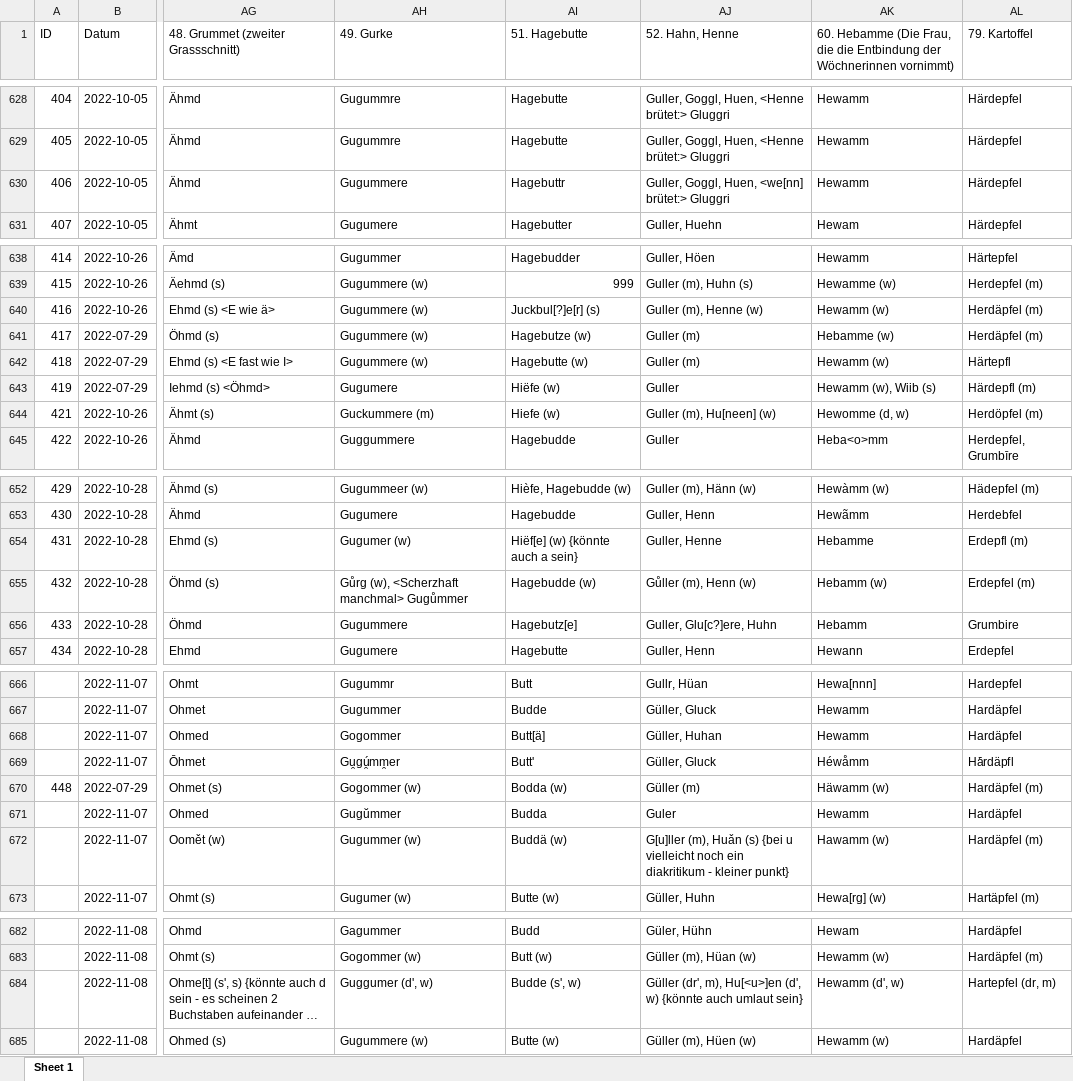
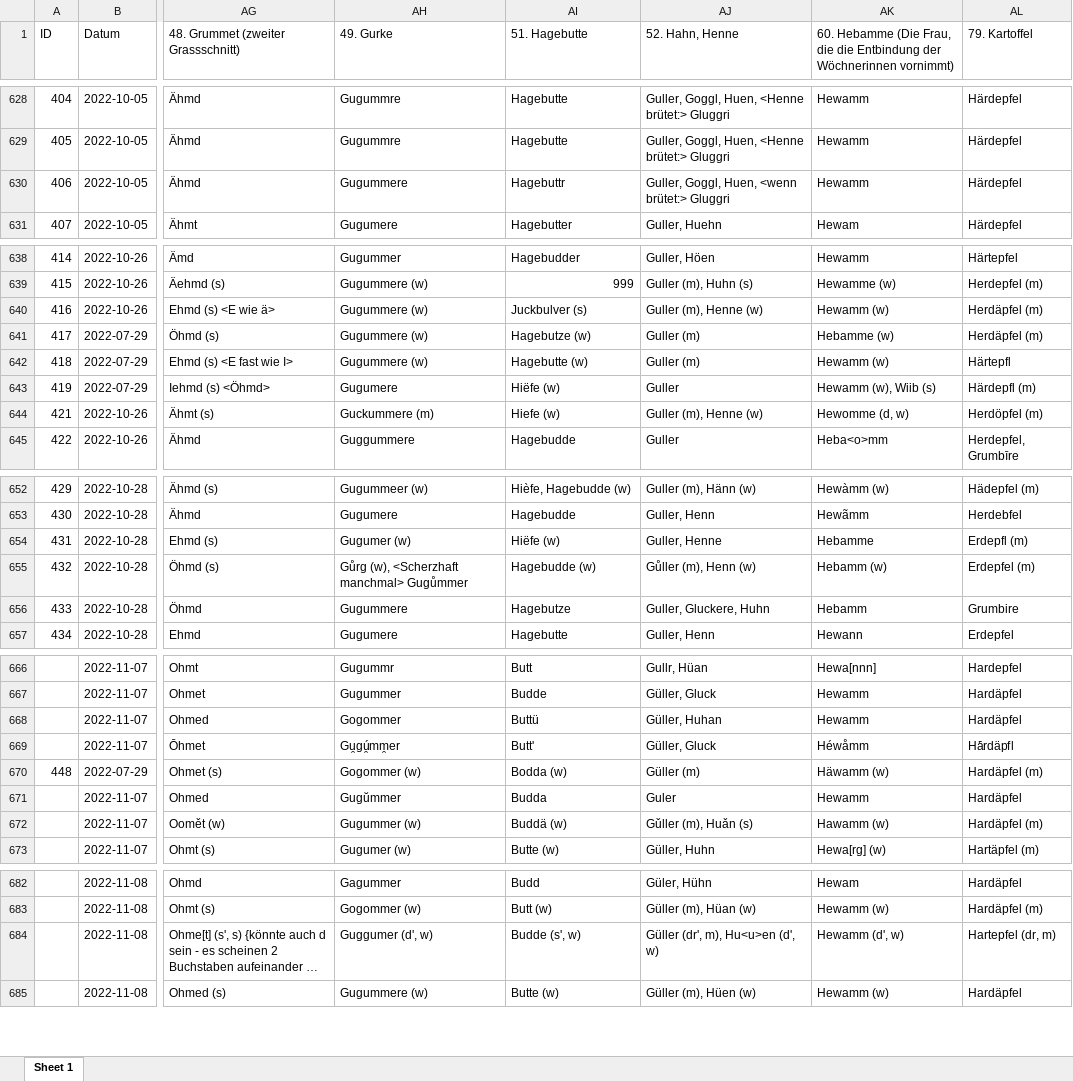
Before and after one commit to SchoenbergA/DWA, an Excel workbook: Data/DWA_full_AL.xlsx, sheet Sheet 1, drawn as a sheet; only a part is shown, gaps mark what is left out; long unchanged cells end in …; values as stored, in another font and other column widths than the file's, no cell formats; the diff covers the shown part only; the diff names each change by its address in the sheet, - before the commit and + after, or states it on an @@ line.

Commit message:
Update DWA_full_AL.xlsx

```diff
--- a/Data/DWA_full_AL.xlsx (sheet Sheet 1)
+++ b/Data/DWA_full_AL.xlsx (sheet Sheet 1)
-AJ630 (52. Hahn, Henne): Guller, Goggl, Huen, <we[nn] brütet:> Gluggri
+AJ630 (52. Hahn, Henne): Guller, Goggl, Huen, <wenn brütet:> Gluggri
-AI640 (51. Hagebutte): Juckbul[?]e[r] (s)
+AI640 (51. Hagebutte): Juckbulver (s)
-AJ644 (52. Hahn, Henne): Guller (m), Hu[neen] (w)
+AJ644 (52. Hahn, Henne): Guller (m), Henne (w)
-AI654 (51. Hagebutte): Hiëf[e] (w) {könnte auch a sein}
+AI654 (51. Hagebutte): Hiëfe (w)
-AI656 (51. Hagebutte): Hagebutz[e]
+AI656 (51. Hagebutte): Hagebutze
-AJ656 (52. Hahn, Henne): Guller, Glu[c?]ere, Huhn
+AJ656 (52. Hahn, Henne): Guller, Gluckere, Huhn
-AI668 (51. Hagebutte): Butt[ä]
+AI668 (51. Hagebutte): Buttü
-AJ672 (52. Hahn, Henne): G[u]ller (m), Huǎn (s) {bei u vielleicht noch ein diakritikum - kleiner punkt}
+AJ672 (52. Hahn, Henne): Gǔller (m), Huǎn (s)
-AJ684 (52. Hahn, Henne): …(dr', m), Hu[<u>]en (d', w) {könnte auch umlaut sein}
+AJ684 (52. Hahn, Henne): …(dr', m), Hu<u>en (d', w)
```
Also changed, not shown: 3 edited cells elsewhere in this sheet, cell formats.
